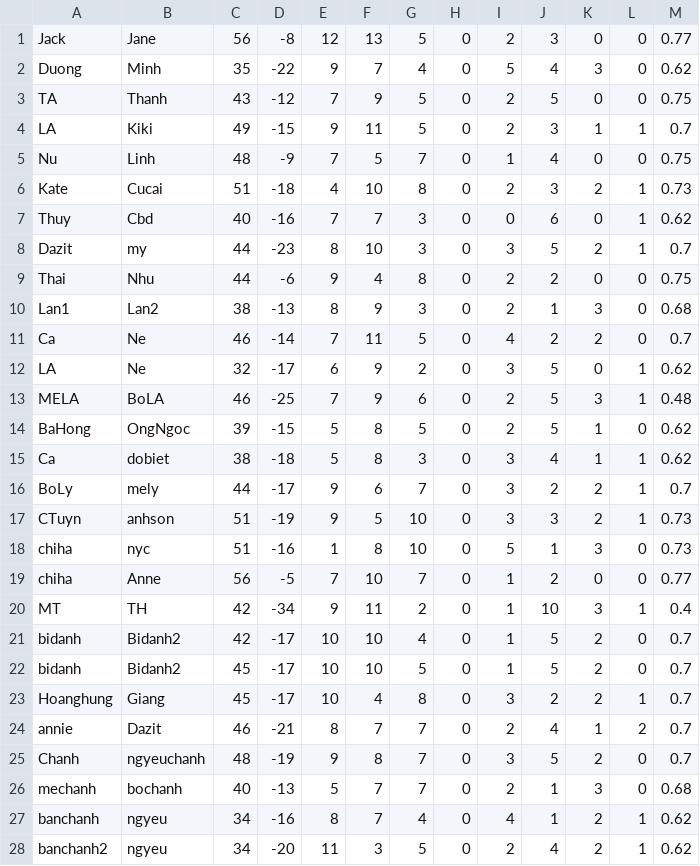
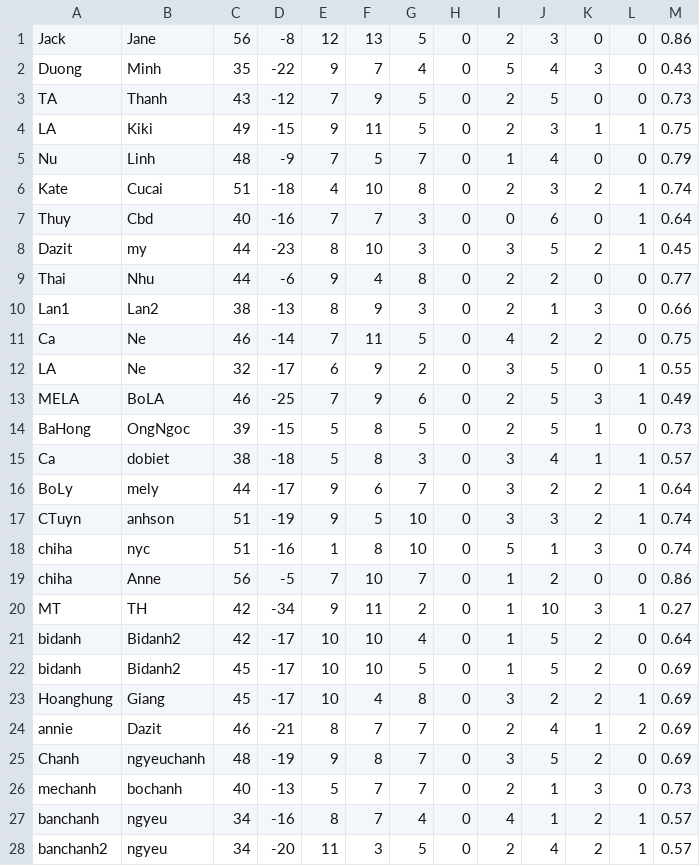
Before and after one commit to ntduong411/astrology, a CSV file: results.csv, drawn as a sheet; only a part is shown; the diff covers the shown part only.

```diff
--- a/results.csv
+++ b/results.csv
@@ -1,28 +1,28 @@
-Jack,Jane,56,-8,12,13,5,0,2,3,0,0,0.77
-Duong,Minh,35,-22,9,7,4,0,5,4,3,0,0.62
-TA,Thanh,43,-12,7,9,5,0,2,5,0,0,0.75
-LA,Kiki,49,-15,9,11,5,0,2,3,1,1,0.7
-Nu,Linh,48,-9,7,5,7,0,1,4,0,0,0.75
-Kate,Cucai,51,-18,4,10,8,0,2,3,2,1,0.73
-Thuy,Cbd,40,-16,7,7,3,0,0,6,0,1,0.62
-Dazit,my,44,-23,8,10,3,0,3,5,2,1,0.7
-Thai,Nhu,44,-6,9,4,8,0,2,2,0,0,0.75
-Lan1,Lan2,38,-13,8,9,3,0,2,1,3,0,0.68
-Ca,Ne,46,-14,7,11,5,0,4,2,2,0,0.7
-LA,Ne,32,-17,6,9,2,0,3,5,0,1,0.62
-MELA,BoLA,46,-25,7,9,6,0,2,5,3,1,0.48
-BaHong,OngNgoc,39,-15,5,8,5,0,2,5,1,0,0.62
-Ca,dobiet,38,-18,5,8,3,0,3,4,1,1,0.62
-BoLy,mely,44,-17,9,6,7,0,3,2,2,1,0.7
-CTuyn,anhson,51,-19,9,5,10,0,3,3,2,1,0.73
-chiha,nyc,51,-16,1,8,10,0,5,1,3,0,0.73
-chiha,Anne,56,-5,7,10,7,0,1,2,0,0,0.77
-MT,TH,42,-34,9,11,2,0,1,10,3,1,0.4
-bidanh,Bidanh2,42,-17,10,10,4,0,1,5,2,0,0.7
-bidanh,Bidanh2,45,-17,10,10,5,0,1,5,2,0,0.7
-Hoanghung,Giang,45,-17,10,4,8,0,3,2,2,1,0.7
-annie,Dazit,46,-21,8,7,7,0,2,4,1,2,0.7
-Chanh,ngyeuchanh,48,-19,9,8,7,0,3,5,2,0,0.7
-mechanh,bochanh,40,-13,5,7,7,0,2,1,3,0,0.68
-banchanh,ngyeu,34,-16,8,7,4,0,4,1,2,1,0.62
-banchanh2,ngyeu,34,-20,11,3,5,0,2,4,2,1,0.62
+Jack,Jane,56,-8,12,13,5,0,2,3,0,0,0.86
+Duong,Minh,35,-22,9,7,4,0,5,4,3,0,0.43
+TA,Thanh,43,-12,7,9,5,0,2,5,0,0,0.73
+LA,Kiki,49,-15,9,11,5,0,2,3,1,1,0.75
+Nu,Linh,48,-9,7,5,7,0,1,4,0,0,0.79
+Kate,Cucai,51,-18,4,10,8,0,2,3,2,1,0.74
+Thuy,Cbd,40,-16,7,7,3,0,0,6,0,1,0.64
+Dazit,my,44,-23,8,10,3,0,3,5,2,1,0.45
+Thai,Nhu,44,-6,9,4,8,0,2,2,0,0,0.77
+Lan1,Lan2,38,-13,8,9,3,0,2,1,3,0,0.66
+Ca,Ne,46,-14,7,11,5,0,4,2,2,0,0.75
+LA,Ne,32,-17,6,9,2,0,3,5,0,1,0.55
+MELA,BoLA,46,-25,7,9,6,0,2,5,3,1,0.49
+BaHong,OngNgoc,39,-15,5,8,5,0,2,5,1,0,0.73
+Ca,dobiet,38,-18,5,8,3,0,3,4,1,1,0.57
+BoLy,mely,44,-17,9,6,7,0,3,2,2,1,0.64
+CTuyn,anhson,51,-19,9,5,10,0,3,3,2,1,0.74
+chiha,nyc,51,-16,1,8,10,0,5,1,3,0,0.74
+chiha,Anne,56,-5,7,10,7,0,1,2,0,0,0.86
+MT,TH,42,-34,9,11,2,0,1,10,3,1,0.27
+bidanh,Bidanh2,42,-17,10,10,4,0,1,5,2,0,0.64
+bidanh,Bidanh2,45,-17,10,10,5,0,1,5,2,0,0.69
+Hoanghung,Giang,45,-17,10,4,8,0,3,2,2,1,0.69
+annie,Dazit,46,-21,8,7,7,0,2,4,1,2,0.69
+Chanh,ngyeuchanh,48,-19,9,8,7,0,3,5,2,0,0.69
+mechanh,bochanh,40,-13,5,7,7,0,2,1,3,0,0.73
+banchanh,ngyeu,34,-16,8,7,4,0,4,1,2,1,0.57
+banchanh2,ngyeu,34,-20,11,3,5,0,2,4,2,1,0.57
```
Also changed, not shown: 1 added row and 4 edited cells elsewhere in this file, relationship_compatibility.csv, samples.csv, 1 other file.
